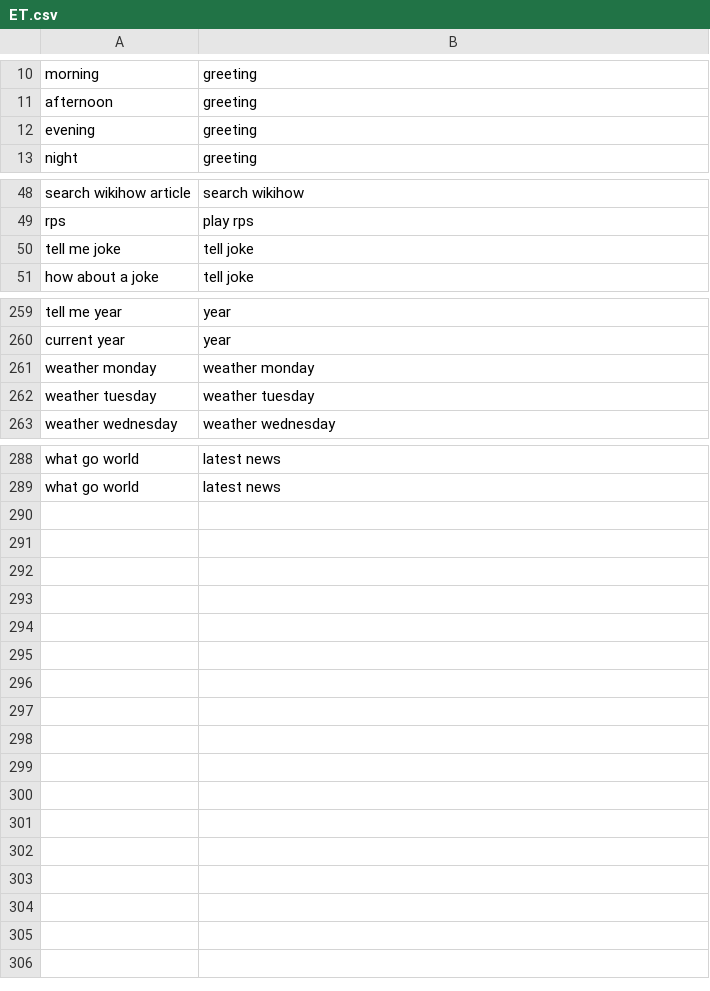
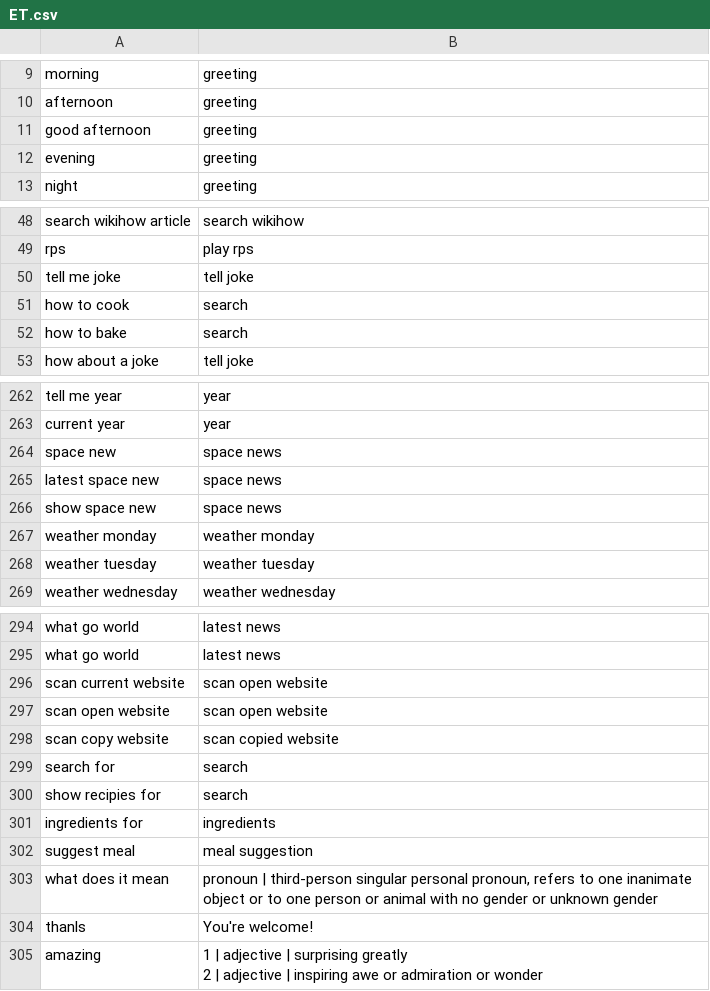
Before and after one commit to Jamster3000/Joan-smart-assistant, a CSV file: data/datasets/ET.csv (was data/ET.csv), drawn as a sheet; only a part is shown, gaps mark what is left out; the diff covers the shown part only.

```diff
--- a/data/ET.csv
+++ b/data/datasets/ET.csv
@@ -11,2 +10,3 @@ morning,greeting
 afternoon,greeting
+good afternoon,greeting
 evening,greeting
@@ -50,2 +50,4 @@ rps,play rps
 tell me joke,tell joke
+how to cook ,search
+how to bake ,search
 how about a joke,tell joke
@@ -260,2 +263,5 @@ tell me year,year
 current year,year
+space new,space news
+latest space new,space news
+show space new,space news
 weather monday,weather monday
@@ -289 +295,12 @@ what go world,latest news
 what go world,latest news
+scan current website,scan open website
+scan open website,scan open website
+scan copy website,scan copied website
+search for ,search
+show recipies for ,search
+ingredients for ,ingredients
+suggest meal,meal suggestion
+what does it mean,"pronoun | third-person singular personal pronoun, refers to one inanimate object or to one person or animal with no gender or unknown gender"
+thanls,You're welcome!
+amazing,"1 | adjective | surprising greatly
+2 | adjective | inspiring awe or admiration or wonder"
```
Also changed, not shown: 1 moved row and 1 edited cell elsewhere in this file, data/datasets/SR.csv, data/datasets/responses.csv, 17 other files.
